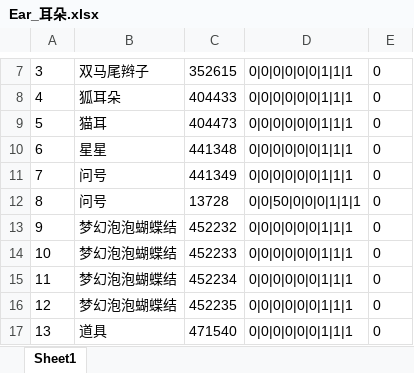
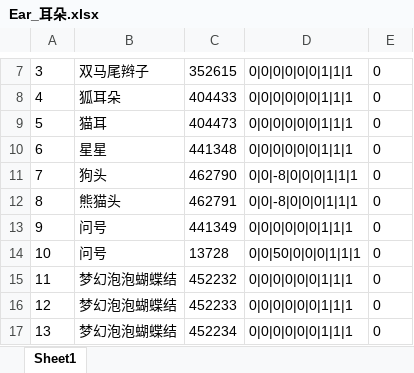
Before and after one commit to HKZUNITY/rp, an Excel workbook: rp/Excel/Ear_耳朵.xlsx, sheet Sheet1, drawn as a sheet; only a part is shown, gaps mark what is left out; the shorter side is filled out with more unchanged rows; values as stored, in another font and other column widths than the file's, no borders; addresses are those after the commit; the diff names each change by its address in the sheet, - before the commit and + after, or states it on an @@ line.

```diff
--- a/rp/Excel/Ear_耳朵.xlsx (sheet Sheet1)
+++ b/rp/Excel/Ear_耳朵.xlsx (sheet Sheet1)
+row 11: 7 | 狗头 | 462790 | 0|0|-8|0|0|0|1|1|1 | 0
+row 12: 8 | 熊猫头 | 462791 | 0|0|-8|0|0|0|1|1|1 | 0
@@ column A renumbered from row 13 down @@
```
Also changed, not shown: rp/Excel/Back_背部.xlsx, rp/Excel/Effects_特效.xlsx, 2 other files.
